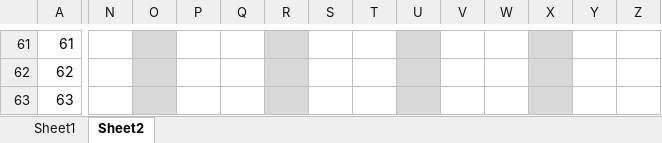
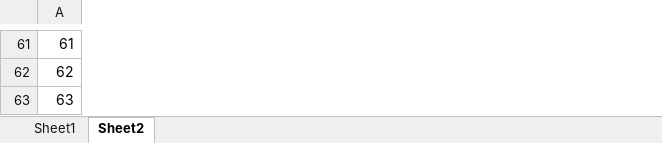
Before and after one commit to IvanKhor18/exam, an Excel workbook: Questions.xlsx, sheet Sheet2, drawn as a sheet; only a part is shown, gaps mark what is left out; values as stored, in another font and other column widths than the file's, no borders; conditional formats not drawn; removed rows and columns are numbered as before the commit, all else as after; the diff covers the shown part only; the diff names each change by its address in the sheet, - before the commit and + after, or states it on an @@ line.

```diff
--- a/Questions.xlsx (sheet Sheet2)
+++ b/Questions.xlsx (sheet Sheet2)
@@ column N hidden, empty @@
@@ column O hidden, empty @@
@@ column P hidden, empty @@
@@ column Q hidden, empty @@
@@ column R hidden, empty @@
@@ column S hidden, empty @@
@@ column T hidden, empty @@
@@ column U hidden, empty @@
@@ column V hidden, empty @@
@@ column W hidden, empty @@
@@ column X hidden, empty @@
@@ column Y hidden, empty @@
@@ column Z hidden, empty @@
```
Also changed, not shown: 1 added column, 3 removed columns, 291 edited cells and cell formats elsewhere in this sheet, formulas that keep their value, hidden cells, 1 other file.
